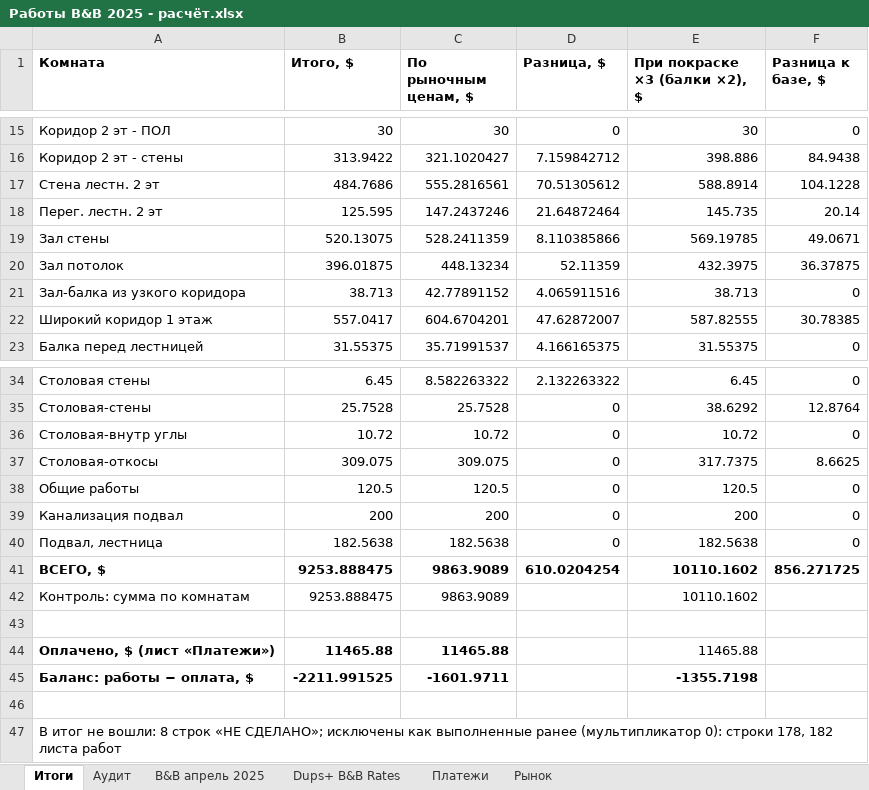
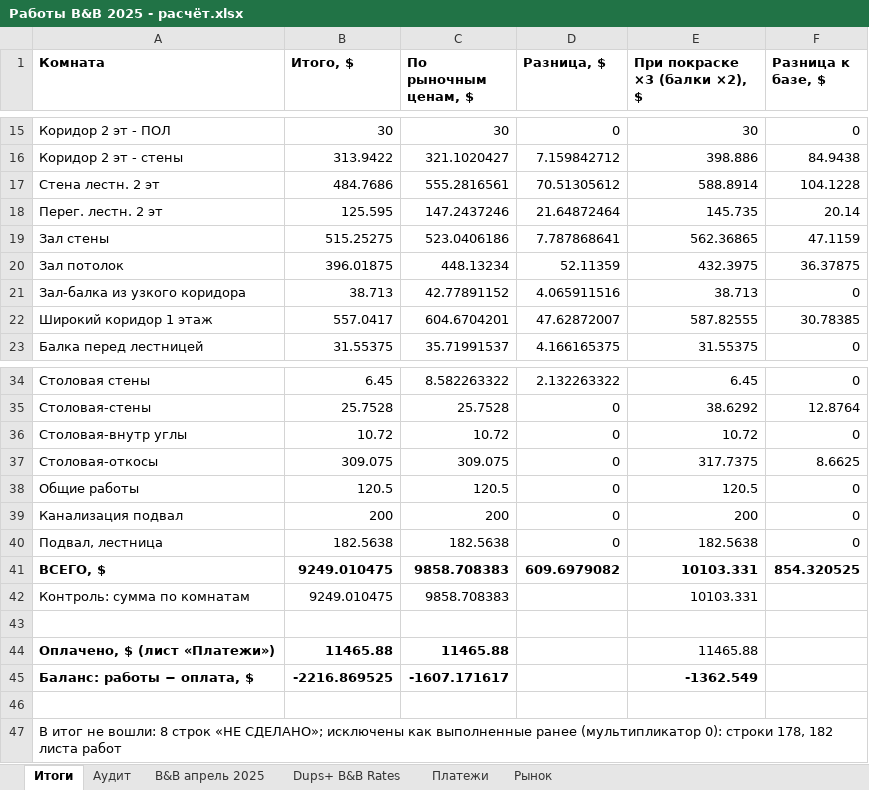
Before and after one commit to yuriyvar/Project, an Excel workbook: Работы B&B 2025 - расчёт.xlsx, sheet Итоги, drawn as a sheet; only a part is shown, gaps mark what is left out; values as stored, in another font and other column widths than the file's, no borders; the diff names each change by its address in the sheet, - before the commit and + after, or states it on an @@ line.

```diff
--- a/Работы B&B 2025 - расчёт.xlsx (sheet Итоги)
+++ b/Работы B&B 2025 - расчёт.xlsx (sheet Итоги)
-B19 (Итого, $): 520.13075
+B19 (Итого, $): 515.25275
-C19 (По рыночным ценам, $): 528.2411359
+C19 (По рыночным ценам, $): 523.0406186
-D19 (Разница, $): 8.110385866
+D19 (Разница, $): 7.787868641
-E19 (При покраске ×3 (балки ×2), $): 569.19785
+E19 (При покраске ×3 (балки ×2), $): 562.36865
-F19 (Разница к базе, $): 49.0671
+F19 (Разница к базе, $): 47.1159
-B41:B42 (Итого, $): 9253.888475
+B41:B42 (Итого, $): 9249.010475
-C41:C42 (По рыночным ценам, $): 9863.9089
+C41:C42 (По рыночным ценам, $): 9858.708383
-D41 (Разница, $): 610.0204254
+D41 (Разница, $): 609.6979082
-E41:E42 (При покраске ×3 (балки ×2), $): 10110.1602
+E41:E42 (При покраске ×3 (балки ×2), $): 10103.331
-F41 (Разница к базе, $): 856.271725
+F41 (Разница к базе, $): 854.320525
-B45 (Итого, $): -2211.991525
+B45 (Итого, $): -2216.869525
-C45 (По рыночным ценам, $): -1601.9711
+C45 (По рыночным ценам, $): -1607.171617
-E45 (При покраске ×3 (балки ×2), $): -1355.7198
+E45 (При покраске ×3 (балки ×2), $): -1362.549
```
Also changed, not shown: sheet B&B апрель 2025, sheet Аудит, 1 other file.
